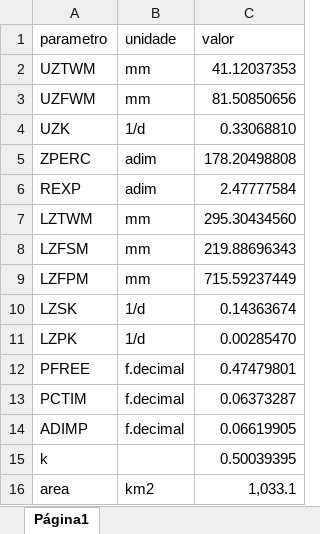
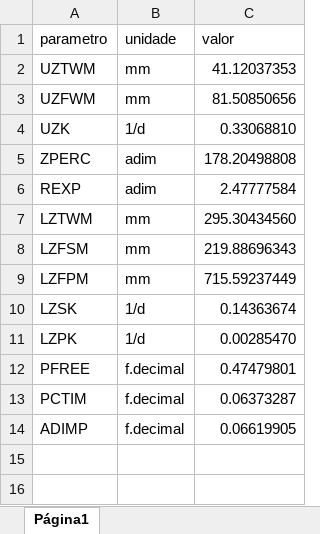
Before and after one commit to arlanscort/modelos, an Excel workbook: sac-sma/fabrica/testes_louise/parametros.xlsx, sheet Página1, drawn as a sheet; values as stored, in another font and other column widths than the file's, no borders; the diff names each change by its address in the sheet, - before the commit and + after, or states it on an @@ line.

```diff
--- a/sac-sma/fabrica/testes_louise/parametros.xlsx (sheet Página1)
+++ b/sac-sma/fabrica/testes_louise/parametros.xlsx (sheet Página1)
-row 15: k |  | 0.50039395
-row 16: area | km2 | 1,033.1
```
Also changed, not shown: sac-sma/fabrica/testes_louise/forcantes.xlsx, 8 other files.
